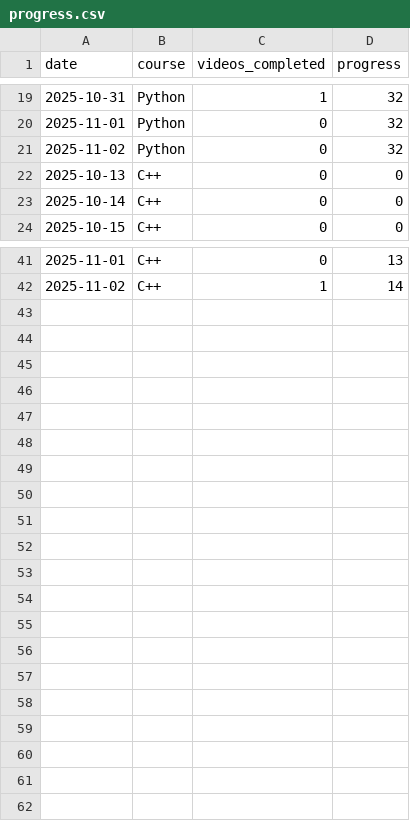
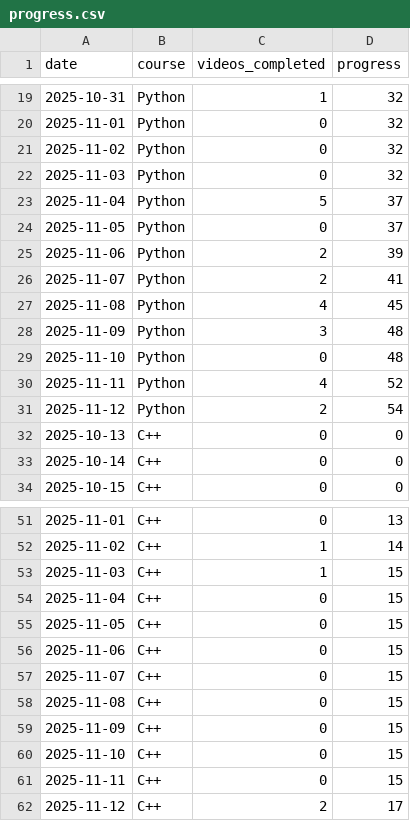
Before and after one commit to Sunpreet29/project-tracker, a CSV file: src/data/progress.csv, drawn as a sheet; only a part is shown, gaps mark what is left out; the diff names each change by its address in the sheet, - before the commit and + after, or states it on an @@ line.

Commit message:
03.11.2025 - 12.11.2025 updated progress.csv

```diff
--- a/src/data/progress.csv
+++ b/src/data/progress.csv
+row 22: 2025-11-03 | Python | 0 | 32
+row 23: 2025-11-04 | Python | 5 | 37
+row 24: 2025-11-05 | Python | 0 | 37
+row 25: 2025-11-06 | Python | 2 | 39
+row 26: 2025-11-07 | Python | 2 | 41
+row 27: 2025-11-08 | Python | 4 | 45
+row 28: 2025-11-09 | Python | 3 | 48
+row 29: 2025-11-10 | Python | 0 | 48
+row 30: 2025-11-11 | Python | 4 | 52
+row 31: 2025-11-12 | Python | 2 | 54
+row 53: 2025-11-03 | C++ | 1 | 15
+row 54: 2025-11-04 | C++ | 0 | 15
+row 55: 2025-11-05 | C++ | 0 | 15
+row 56: 2025-11-06 | C++ | 0 | 15
+row 57: 2025-11-07 | C++ | 0 | 15
+row 58: 2025-11-08 | C++ | 0 | 15
+row 59: 2025-11-09 | C++ | 0 | 15
+row 60: 2025-11-10 | C++ | 0 | 15
+row 61: 2025-11-11 | C++ | 0 | 15
+row 62: 2025-11-12 | C++ | 2 | 17
```
